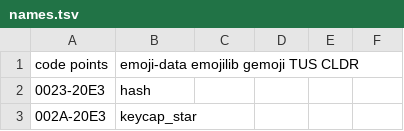
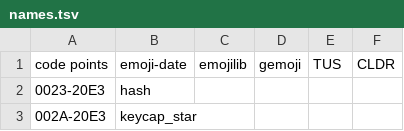
Before and after one commit to Crissov/informoji, a TSV file: _data/names.tsv, drawn as a sheet; only a part is shown.

Commit message:
Update names.tsv

```diff
--- a/_data/names.tsv
+++ b/_data/names.tsv
@@ -1,2 +1,2 @@
-code points	emoji-data  emojilib  gemoji  TUS CLDR
+code points	emoji-date	emojilib	gemoji	TUS	CLDR
 0023-20E3	hash
```
